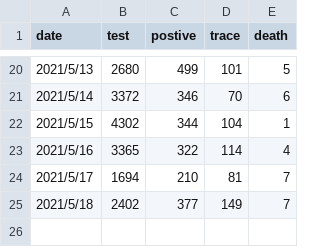
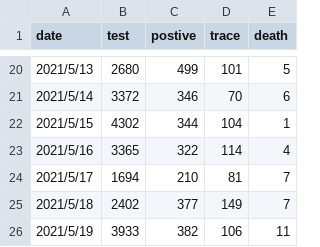
Before and after one commit to geneasyura/cov19-hm, a CSV file: csv/sapporo.csv, drawn as a sheet; only a part is shown, gaps mark what is left out; the diff names each change by its address in the sheet, - before the commit and + after, or states it on an @@ line.

Commit message:
Updated with latest data.

```diff
--- a/csv/sapporo.csv
+++ b/csv/sapporo.csv
+row 26: 2021/5/19 | 3933 | 382 | 106 | 11
```
Also changed, not shown: 10 other files.
